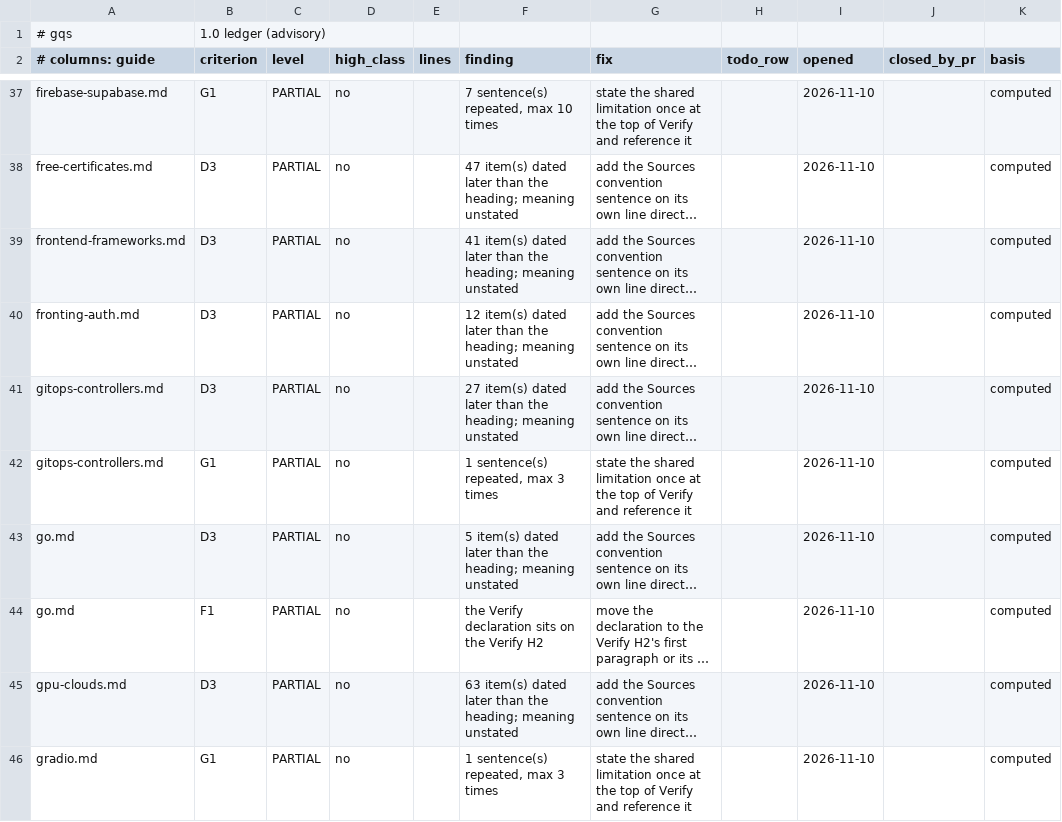
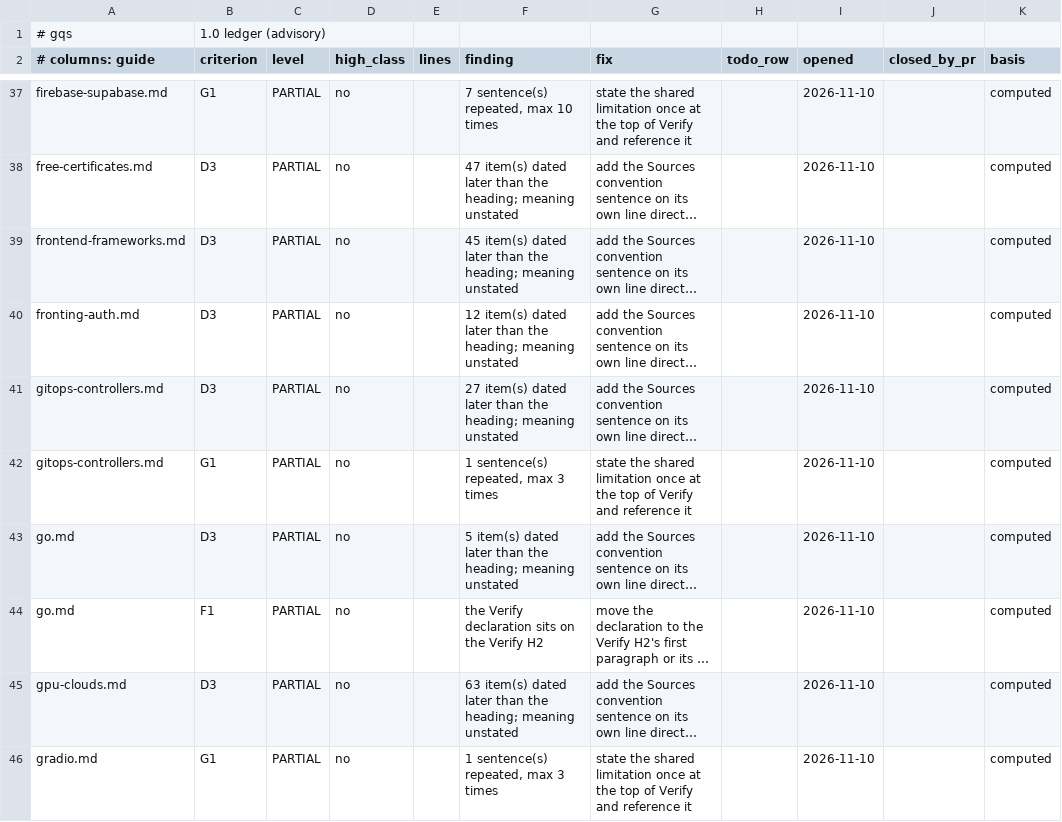
Before and after one commit to jposluns/secureconfig, a TSV file: tools/guide_quality_ledger.tsv, drawn as a sheet; only a part is shown, gaps mark what is left out; long unchanged cells end in …; the diff names each change by its address in the sheet, - before the commit and + after, or states it on an @@ line.

```diff
--- a/tools/guide_quality_ledger.tsv
+++ b/tools/guide_quality_ledger.tsv
-F39 (finding): 41 item(s) dated…
+F39 (finding): 45 item(s) dated…
```
Also changed, not shown: tools/guide_quality.tsv, 8 other files.
